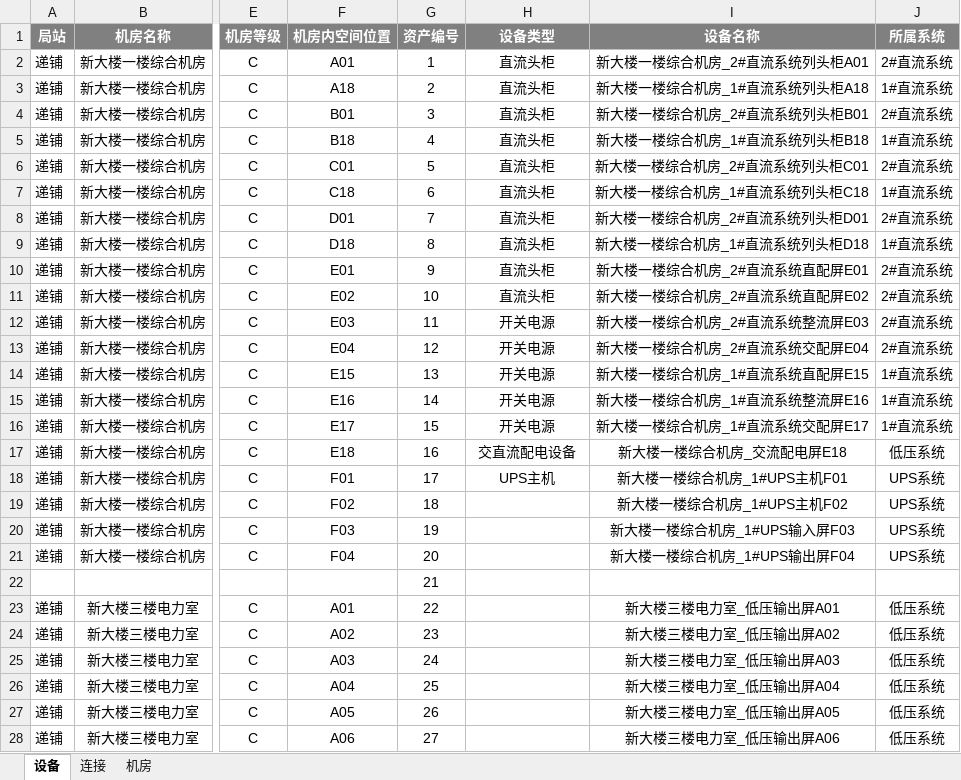
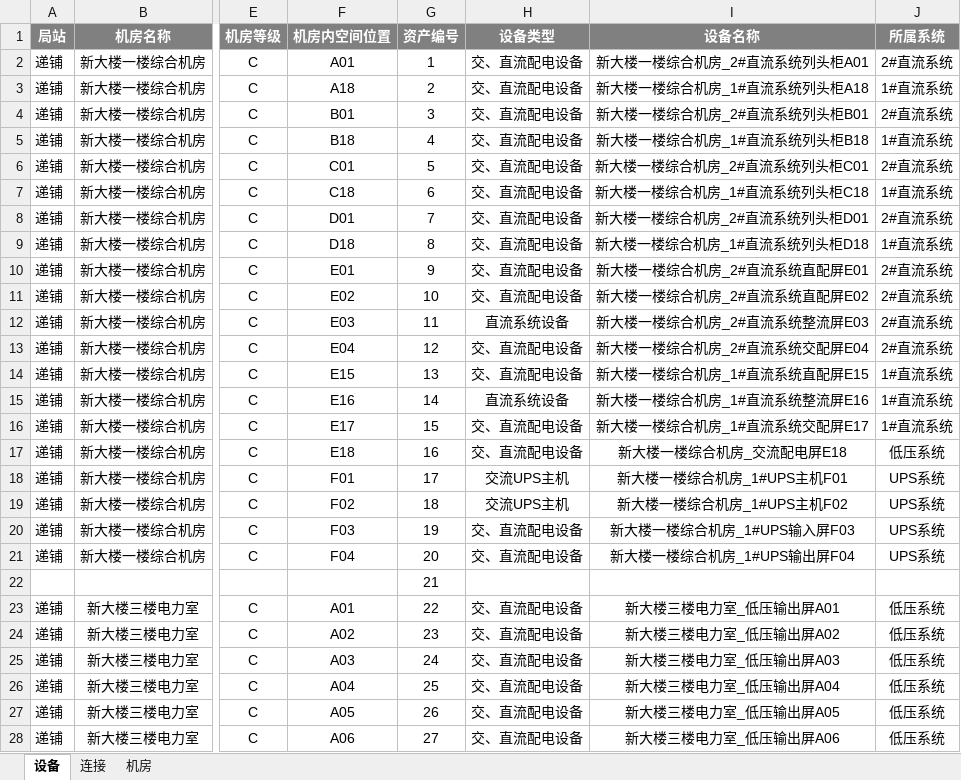
Before and after one commit to zwaley/DC-manager, an Excel workbook: 设备表.xlsx, sheet 设备, drawn as a sheet; only a part is shown, gaps mark what is left out; values as stored, in another font and other column widths than the file's, no borders; the diff covers the shown part only; the diff names each change by its address in the sheet, - before the commit and + after, or states it on an @@ line.

```diff
--- a/设备表.xlsx (sheet 设备)
+++ b/设备表.xlsx (sheet 设备)
-H2:H11 (设备类型): 直流头柜
+H2:H11 (设备类型): 交、直流配电设备
-H12 (设备类型): 开关电源
+H12 (设备类型): 直流系统设备
-H13:H14 (设备类型): 开关电源
+H13:H14 (设备类型): 交、直流配电设备
-H15 (设备类型): 开关电源
+H15 (设备类型): 直流系统设备
-H16 (设备类型): 开关电源
+H16 (设备类型): 交、直流配电设备
-H17 (设备类型): 交直流配电设备
+H17 (设备类型): 交、直流配电设备
-H18 (设备类型): UPS主机
+H18 (设备类型): 交流UPS主机
-H19 (设备类型): (empty)
+H19 (设备类型): 交流UPS主机
-H20:H21 (设备类型): (empty)
+H20:H21 (设备类型): 交、直流配电设备
-H23:H28 (设备类型): (empty)
+H23:H28 (设备类型): 交、直流配电设备
```
Also changed, not shown: 3 added rows and 21 edited cells elsewhere in this sheet, sheet 连接, 13 other files.
